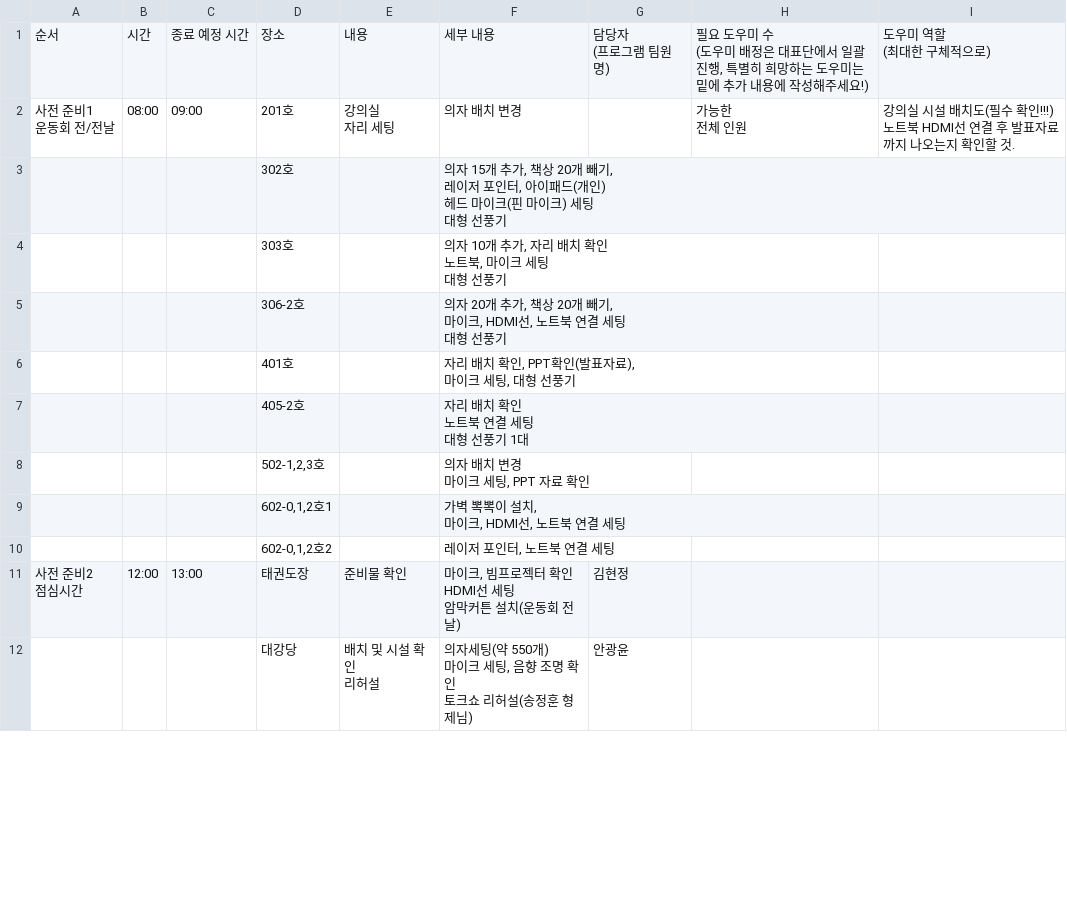
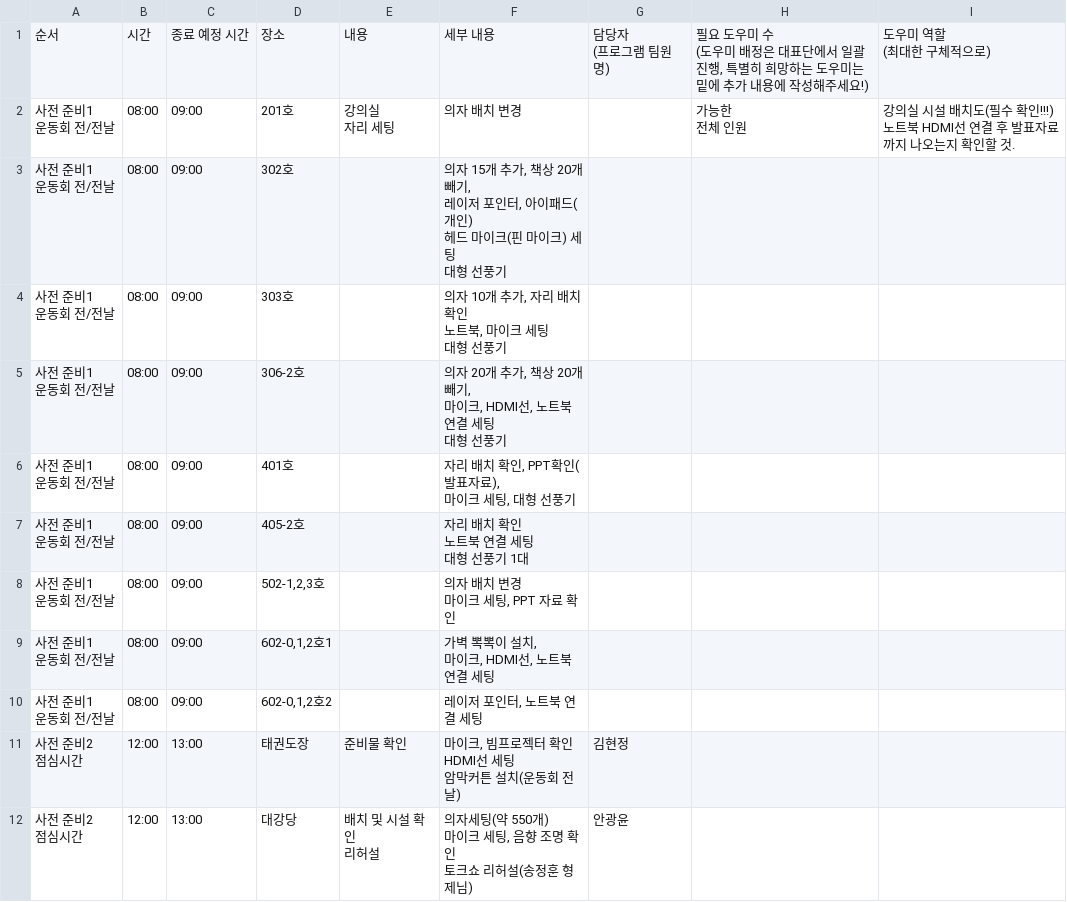
Before and after one commit to heeeoneee/cue_sheet_checker, a CSV file: processed_csv_files/11. 영적세미나.csv, drawn as a sheet; only a part is shown; the diff covers the shown part only.

```diff
--- a/processed_csv_files/11. 영적세미나.csv
+++ b/processed_csv_files/11. 영적세미나.csv
@@ -10,22 +10,30 @@
 노트북 HDMI선 연결 후 발표자료까지 나오는지 확인할 것."
-,,,302호,,"의자 15개 추가, 책상 20개 빼기,
-레이저 포인터, 아이패드(개인)
- 헤드 마이크(핀 마이크) 세팅
-대형 선풍기",,,
-,,,303호,," 의자 10개 추가, 자리 배치 확인
-노트북, 마이크 세팅
-대형 선풍기",,,
-,,,306-2호,,"의자 20개 추가, 책상 20개 빼기,
-마이크, HDMI선, 노트북 연결 세팅
-대형 선풍기",,,
-,,,401호,,"자리 배치 확인,  PPT확인(발표자료),
-마이크 세팅, 대형 선풍기",,,
-,,,405-2호,,"자리 배치 확인
-노트북 연결 세팅
-대형 선풍기 1대",,,
-,,,"502-1,2,3호",,"의자 배치 변경
-마이크 세팅, PPT 자료 확인",,,
-,,,"602-0,1,2호1",,"가벽 뽁뽁이 설치,
-마이크, HDMI선, 노트북 연결 세팅",,,
-,,,"602-0,1,2호2",,"레이저 포인터, 노트북 연결 세팅",,,
+"사전 준비1
+운동회 전/전날",08:00,09:00,302호,,"의자 15개 추가, 책상 20개 빼기,
+레이저 포인터, 아이패드(개인)
+ 헤드 마이크(핀 마이크) 세팅
+대형 선풍기",,,
+"사전 준비1
+운동회 전/전날",08:00,09:00,303호,," 의자 10개 추가, 자리 배치 확인
+노트북, 마이크 세팅
+대형 선풍기",,,
+"사전 준비1
+운동회 전/전날",08:00,09:00,306-2호,,"의자 20개 추가, 책상 20개 빼기,
+마이크, HDMI선, 노트북 연결 세팅
+대형 선풍기",,,
+"사전 준비1
+운동회 전/전날",08:00,09:00,401호,,"자리 배치 확인,  PPT확인(발표자료),
+마이크 세팅, 대형 선풍기",,,
+"사전 준비1
+운동회 전/전날",08:00,09:00,405-2호,,"자리 배치 확인
+노트북 연결 세팅
+대형 선풍기 1대",,,
+"사전 준비1
+운동회 전/전날",08:00,09:00,"502-1,2,3호",,"의자 배치 변경
+마이크 세팅, PPT 자료 확인",,,
+"사전 준비1
+운동회 전/전날",08:00,09:00,"602-0,1,2호1",,"가벽 뽁뽁이 설치,
+마이크, HDMI선, 노트북 연결 세팅",,,
+"사전 준비1
+운동회 전/전날",08:00,09:00,"602-0,1,2호2",,"레이저 포인터, 노트북 연결 세팅",,,
 "사전 준비2
@@ -34,5 +42,6 @@ HDMI선 세팅
 암막커튼 설치(운동회 전날)",김현정,,
-,,,대강당,"배치 및 시설 확인
-리허설","의자세팅(약 550개)
-마이크 세팅, 음향 조명 확인
-토크쇼 리허설(송정훈 형제님)",안광윤,,
+"사전 준비2
+점심시간",12:00,13:00,대강당,"배치 및 시설 확인
+리허설","의자세팅(약 550개)
+마이크 세팅, 음향 조명 확인
+토크쇼 리허설(송정훈 형제님)",안광윤,,
```
Also changed, not shown: 73 edited cells elsewhere in this file, processed_csv_files/1. 입소 활동.csv, processed_csv_files/10. KYSA ARENA.csv, 9 other files.
